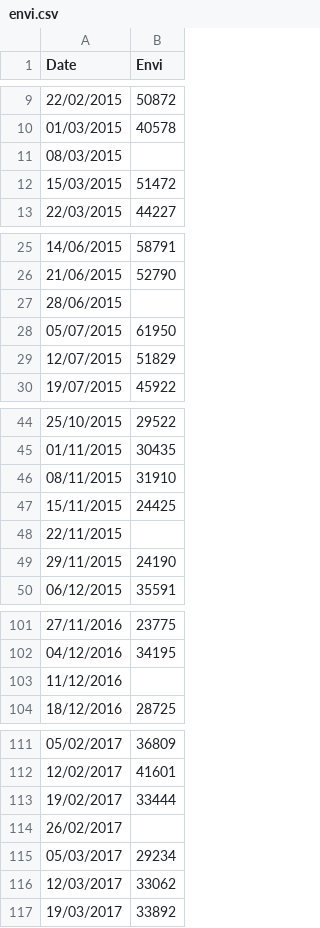
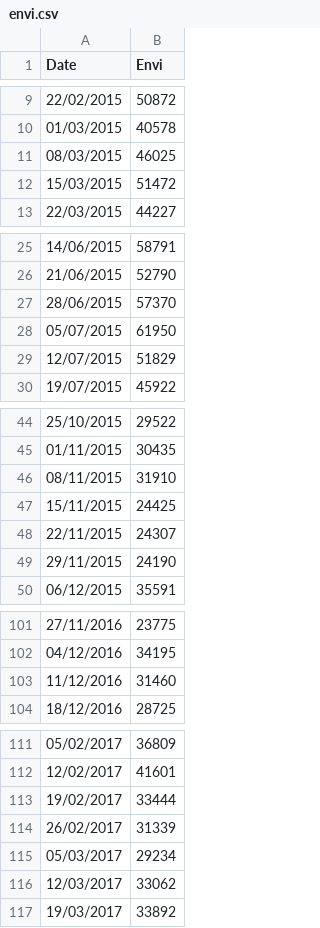
Before and after one commit to OatKID/RegressionMiniProject, a CSV file: DataSet/Envi/envi.csv, drawn as a sheet; only a part is shown, gaps mark what is left out; the diff covers the shown part only.

Commit message:
Write Script in data set of fuji and solve bug.

```diff
--- a/DataSet/Envi/envi.csv
+++ b/DataSet/Envi/envi.csv
@@ -10,3 +10,3 @@ Date,Envi
 01/03/2015,40578
-08/03/2015,
+08/03/2015,46025
 15/03/2015,51472
@@ -26,3 +26,3 @@ Date,Envi
 21/06/2015,52790
-28/06/2015,
+28/06/2015,57370
 05/07/2015,61950
@@ -47,3 +47,3 @@ Date,Envi
 15/11/2015,24425
-22/11/2015,
+22/11/2015,24307
 29/11/2015,24190
@@ -102,3 +102,3 @@ Date,Envi
 04/12/2016,34195
-11/12/2016,
+11/12/2016,31460
 18/12/2016,28725
@@ -113,3 +113,3 @@ Date,Envi
 19/02/2017,33444
-26/02/2017,
+26/02/2017,31339
 05/03/2017,29234
```
Also changed, not shown: 2 edited cells elsewhere in this file, 3 other files.
